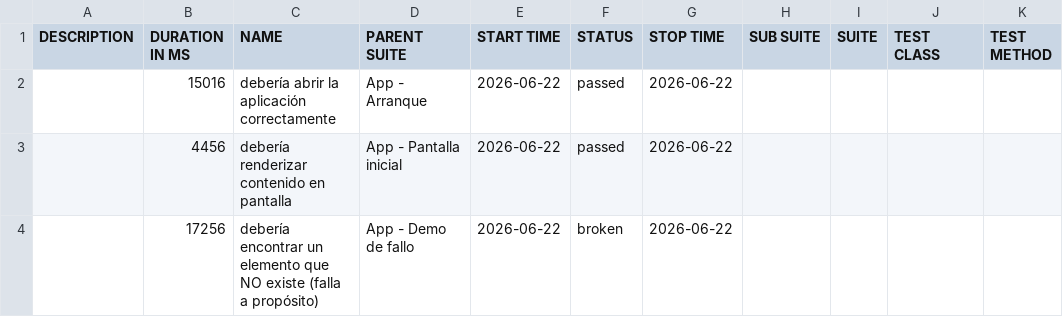
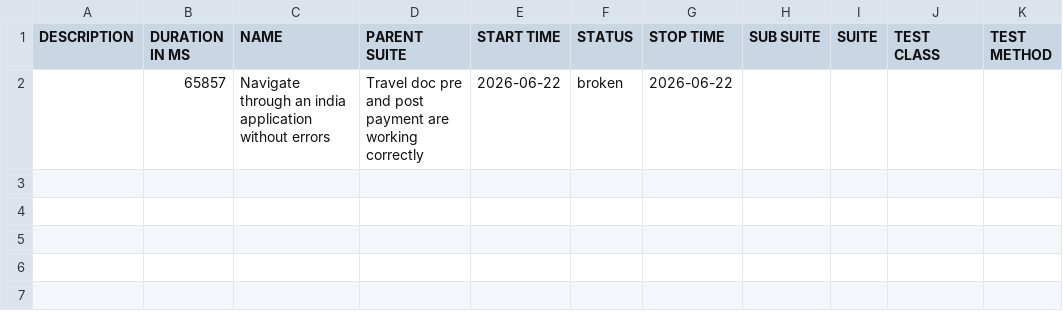
Before and after one commit to vanessagonzalez-aut/appiumQA, a CSV file: data/suites.csv, drawn as a sheet.

```diff
--- a/data/suites.csv
+++ b/data/suites.csv
@@ -1,4 +1,2 @@
 "DESCRIPTION","DURATION IN MS","NAME","PARENT SUITE","START TIME","STATUS","STOP TIME","SUB SUITE","SUITE","TEST CLASS","TEST METHOD"
-"","15016","debería abrir la aplicación correctamente","App - Arranque","2026-06-22","passed","2026-06-22","","","",""
-"","4456","debería renderizar contenido en pantalla","App - Pantalla inicial","2026-06-22","passed","2026-06-22","","","",""
-"","17256","debería encontrar un elemento que NO existe (falla a propósito)","App - Demo de fallo","2026-06-22","broken","2026-06-22","","","",""
+"","65857","Navigate through an india application without errors","Travel doc pre and post payment are working correctly","2026-06-22","broken","2026-06-22","","","",""
```
Also changed, not shown: 28 other files.
